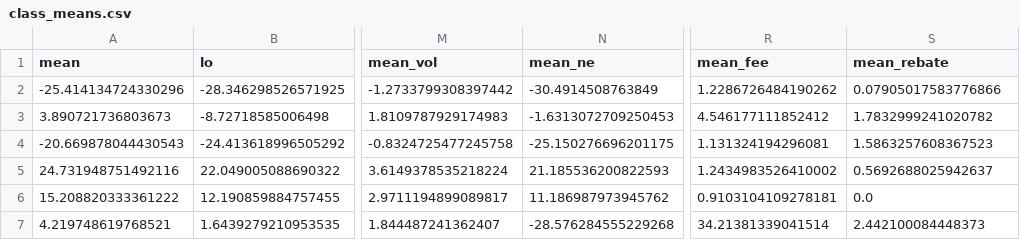
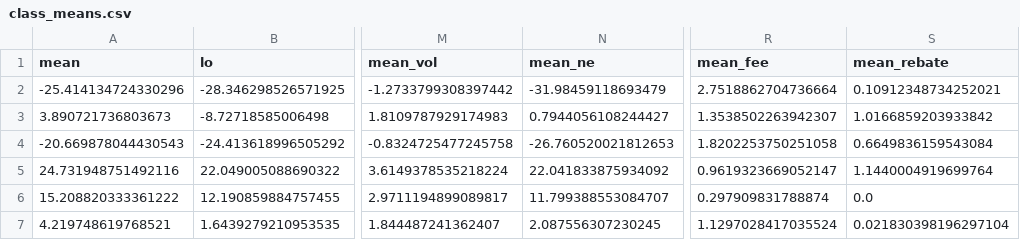
Before and after one commit to gelatotrade/Derive-Option-Surface, a CSV file: results/p1/class_means.csv, drawn as a sheet; only a part is shown, gaps mark what is left out; the diff names each change by its address in the sheet, - before the commit and + after, or states it on an @@ line.

```diff
--- a/results/p1/class_means.csv
+++ b/results/p1/class_means.csv
-N2 (mean_ne): -30.4914508763849
+N2 (mean_ne): -31.98459118693479
-R2 (mean_fee): 1.2286726484190262
+R2 (mean_fee): 2.7518862704736664
-S2 (mean_rebate): 0.07905017583776866
+S2 (mean_rebate): 0.10912348734252021
-N3 (mean_ne): -1.6313072709250453
+N3 (mean_ne): 0.7944056108244427
-R3 (mean_fee): 4.546177111852412
+R3 (mean_fee): 1.3538502263942307
-S3 (mean_rebate): 1.7832999241020782
+S3 (mean_rebate): 1.0166859203933842
-N4 (mean_ne): -25.150276696201175
+N4 (mean_ne): -26.760520021812653
-R4 (mean_fee): 1.131324194296081
+R4 (mean_fee): 1.8202253750251058
-S4 (mean_rebate): 1.5863257608367523
+S4 (mean_rebate): 0.6649836159543084
-N5 (mean_ne): 21.185536200822593
+N5 (mean_ne): 22.041833875934092
-R5 (mean_fee): 1.2434983526410002
+R5 (mean_fee): 0.9619323669052147
-S5 (mean_rebate): 0.5692688025942637
+S5 (mean_rebate): 1.1440004919699764
-N6 (mean_ne): 11.186987973945762
+N6 (mean_ne): 11.799388553084707
-R6 (mean_fee): 0.9103104109278181
+R6 (mean_fee): 0.297909831788874
-N7 (mean_ne): -28.576284555229268
+N7 (mean_ne): 2.087556307230245
-R7 (mean_fee): 34.21381339041514
+R7 (mean_fee): 1.1297028417035524
-S7 (mean_rebate): 2.442100084448373
+S7 (mean_rebate): 0.021830398196297104
```
Also changed, not shown: results/p1/h4_cells.csv, 48 other files.
